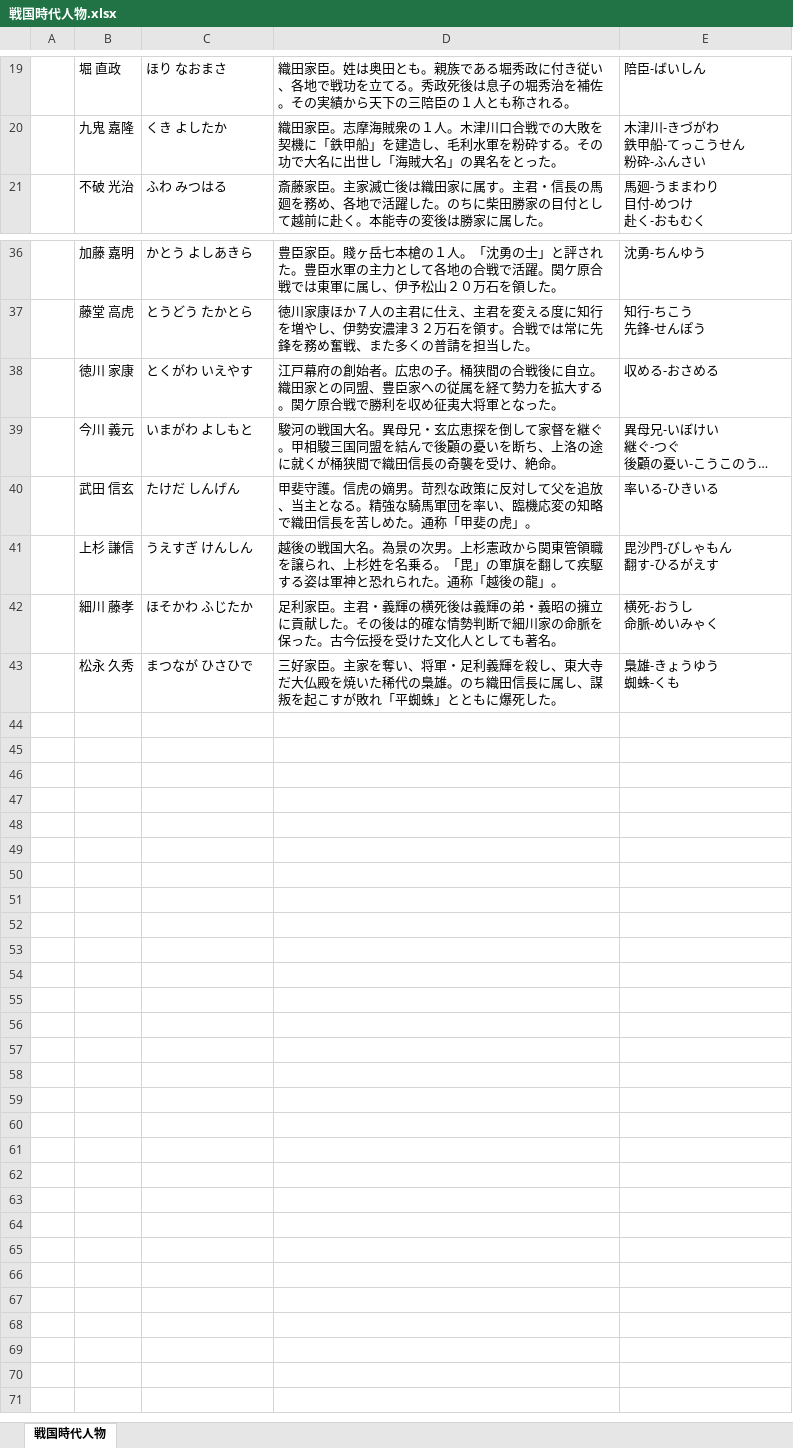
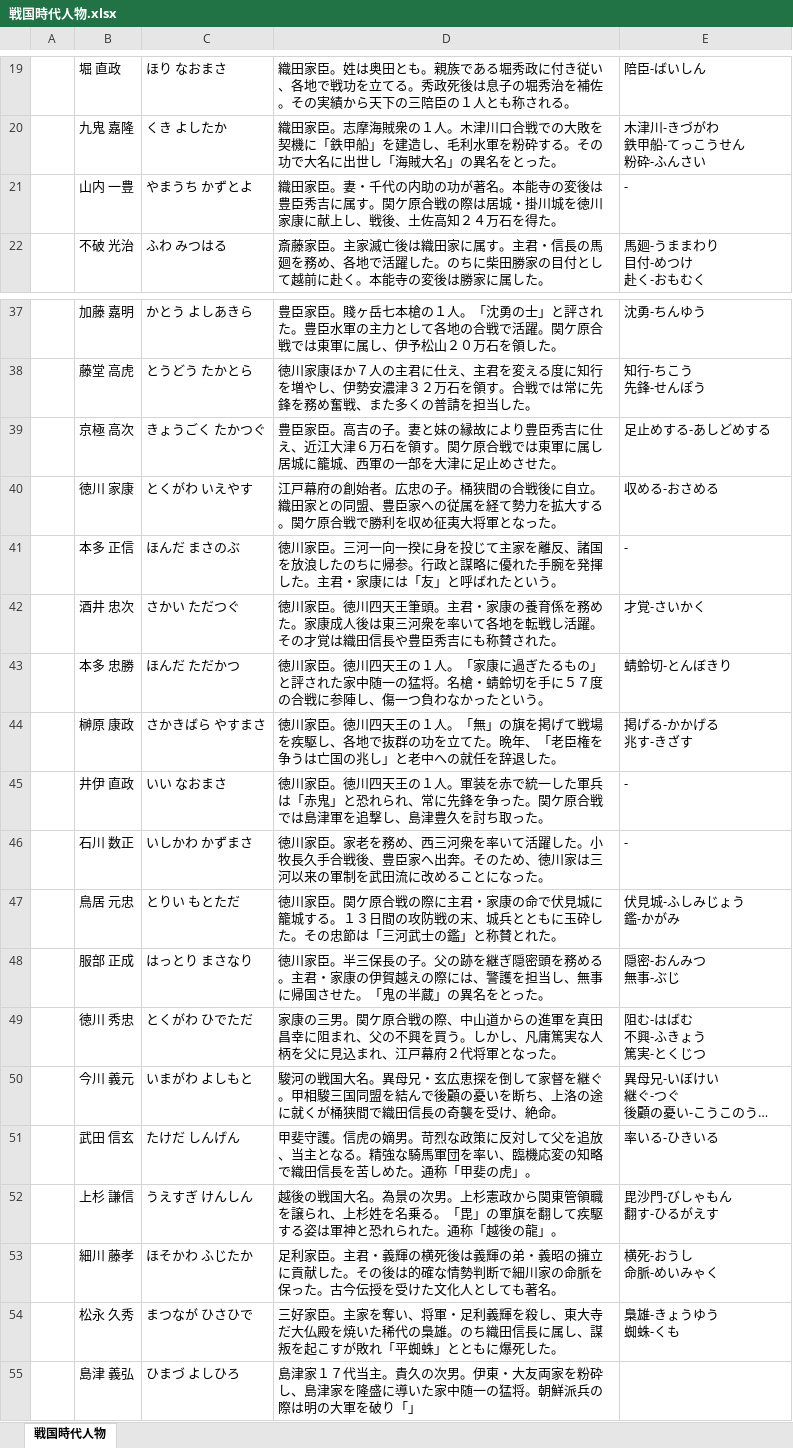
Before and after one commit to Yoleimei/JpMatome, an Excel workbook: 戦国時代人物.xlsx, sheet 戦国時代人物, drawn as a sheet; only a part is shown, gaps mark what is left out; long unchanged cells end in …; values as stored, in another font and other column widths than the file's, no borders; ↵ is a line break in a cell; the diff names each change by its address in the sheet, - before the commit and + after, or states it on an @@ line.

Commit message:
modify SenGokuJiDaiJinButsu

```diff
--- a/戦国時代人物.xlsx (sheet 戦国時代人物)
+++ b/戦国時代人物.xlsx (sheet 戦国時代人物)
+row 21:  | 山内 一豊 | やまうち かずとよ | 織田家臣。妻・千代の内助の功が著名。本能寺の変後は豊臣秀吉に属す。関ケ原合戦の際は居城・掛川城を徳川家康に献上し、戦後、土佐高知２４万石を得た。 | -
+row 39:  | 京極 高次 | きょうごく たかつぐ | 豊臣家臣。高吉の子。妻と妹の縁故により豊臣秀吉に仕え、近江大津６万石を領す。関ケ原合戦では東軍に属し居城に籠城、西軍の一部を大津に足止めさせた。 | 足止めする-あしどめする
+row 41:  | 本多 正信 | ほんだ まさのぶ | 徳川家臣。三河一向一揆に身を投じて主家を離反、諸国を放浪したのちに帰参。行政と謀略に優れた手腕を発揮した。主君・家康には「友」と呼ばれたという。 | -
+row 42:  | 酒井 忠次 | さかい ただつぐ | 徳川家臣。徳川四天王筆頭。主君・家康の養育係を務めた。家康成人後は東三河衆を率いて各地を転戦し活躍。その才覚は織田信長や豊臣秀吉にも称賛された。 | 才覚-さいかく
+row 43:  | 本多 忠勝 | ほんだ ただかつ | 徳川家臣。徳川四天王の１人。「家康に過ぎたるもの」と評された家中随一の猛将。名槍・蜻蛉切を手に５７度の合戦に参陣し、傷一つ負わなかったという。 | 蜻蛉切-とんぼきり
+row 44:  | 榊原 康政 | さかきばら やすまさ | 徳川家臣。徳川四天王の１人。「無」の旗を掲げて戦場を疾駆し、各地で抜群の功を立てた。晩年、「老臣権を争うは亡国の兆し」と老中への就任を辞退した。 | 掲げる-かかげる ↵ 兆す-きざす
+row 45:  | 井伊 直政 | いい なおまさ | 徳川家臣。徳川四天王の１人。軍装を赤で統一した軍兵は「赤鬼」と恐れられ、常に先鋒を争った。関ケ原合戦では島津軍を追撃し、島津豊久を討ち取った。 | -
+row 46:  | 石川 数正 | いしかわ かずまさ | 徳川家臣。家老を務め、西三河衆を率いて活躍した。小牧長久手合戦後、豊臣家へ出奔。そのため、徳川家は三河以来の軍制を武田流に改めることになった。 | -
+row 47:  | 鳥居 元忠 | とりい もとただ | 徳川家臣。関ケ原合戦の際に主君・家康の命で伏見城に籠城する。１３日間の攻防戦の末、城兵とともに玉砕した。その忠節は「三河武士の鑑」と称賛とれた。 | 伏見城-ふしみじょう ↵ 鑑-かがみ
+row 48:  | 服部 正成 | はっとり まさなり | 徳川家臣。半三保長の子。父の跡を継ぎ隠密頭を務める。主君・家康の伊賀越えの際には、警護を担当し、無事に帰国させた。「鬼の半蔵」の異名をとった。 | 隠密-おんみつ ↵ 無事-ぶじ
+row 49:  | 徳川 秀忠 | とくがわ ひでただ | 家康の三男。関ケ原合戦の際、中山道からの進軍を真田昌幸に阻まれ、父の不興を買う。しかし、凡庸篤実な人柄を父に見込まれ、江戸幕府２代将軍となった。 | 阻む-はばむ ↵ 不興-ふきょう ↵ 篤実-とくじつ
+row 55:  | 島津 義弘 | ひまづ よしひろ | 島津家１７代当主。貴久の次男。伊東・大友両家を粉砕し、島津家を隆盛に導いた家中随一の猛将。朝鮮派兵の際は明の大軍を破り「」
```
